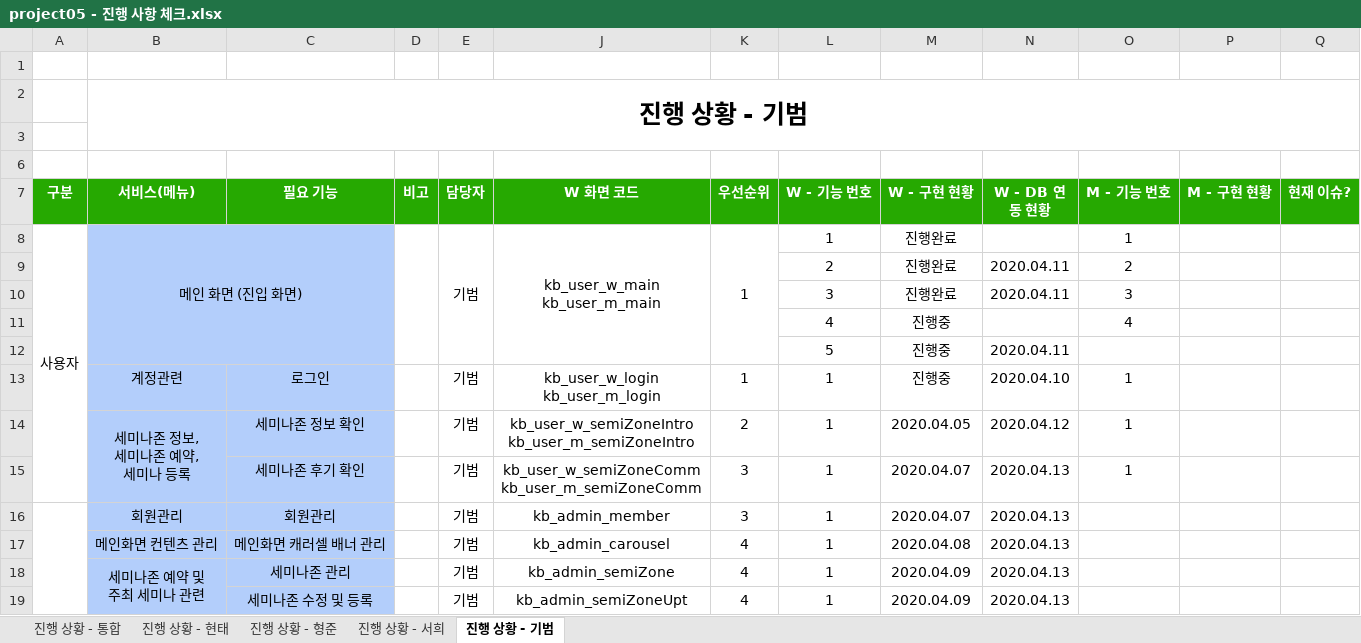
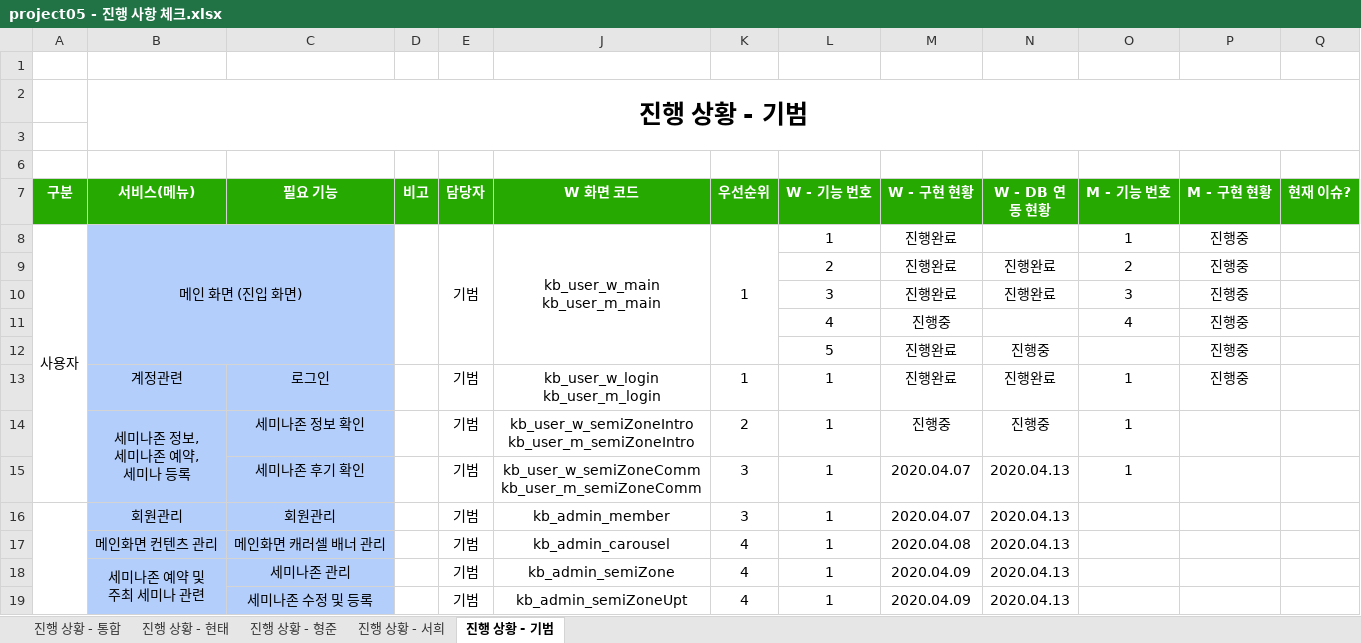
Before and after one commit to ezenteam2/e-Zone, an Excel workbook: 2 기능 정의 취합, 요구사항 정의서, USE FLOW/project05 - 진행 사항 체크.xlsx, sheet 진행 상황 - 기범, drawn as a sheet; only a part is shown; values as stored, in another font and other column widths than the file's, no borders; removed rows and columns are numbered as before the commit, all else as after; the diff names each change by its address in the sheet, - before the commit and + after, or states it on an @@ line.

Commit message:
asdfadf
sdf

```diff
--- a/2 기능 정의 취합, 요구사항 정의서, USE FLOW/project05 - 진행 사항 체크.xlsx (sheet 진행 상황 - 기범)
+++ b/2 기능 정의 취합, 요구사항 정의서, USE FLOW/project05 - 진행 사항 체크.xlsx (sheet 진행 상황 - 기범)
-P8:P11 (M - 구현 현황): (empty)
+P8:P11 (M - 구현 현황): 진행중
-N9:N10 (W - DB 연동 현황): 2020.04.11
+N9:N10 (W - DB 연동 현황): 진행완료
-row 12:  |  |  |  |  |  |  | 5 | 진행중 | 2020.04.11
+row 12:  |  |  |  |  |  |  | 5 | 진행완료 | 진행중 |  | 진행중
-M13 (W - 구현 현황): 진행중
+M13 (W - 구현 현황): 진행완료
-N13 (W - DB 연동 현황): 2020.04.10
+N13 (W - DB 연동 현황): 진행완료
-P13 (M - 구현 현황): (empty)
+P13 (M - 구현 현황): 진행중
-M14 (W - 구현 현황): 2020.04.05
+M14 (W - 구현 현황): 진행중
-N14 (W - DB 연동 현황): 2020.04.12
+N14 (W - DB 연동 현황): 진행중
```
Also changed, not shown: sheet 진행 상황 - 통합.
